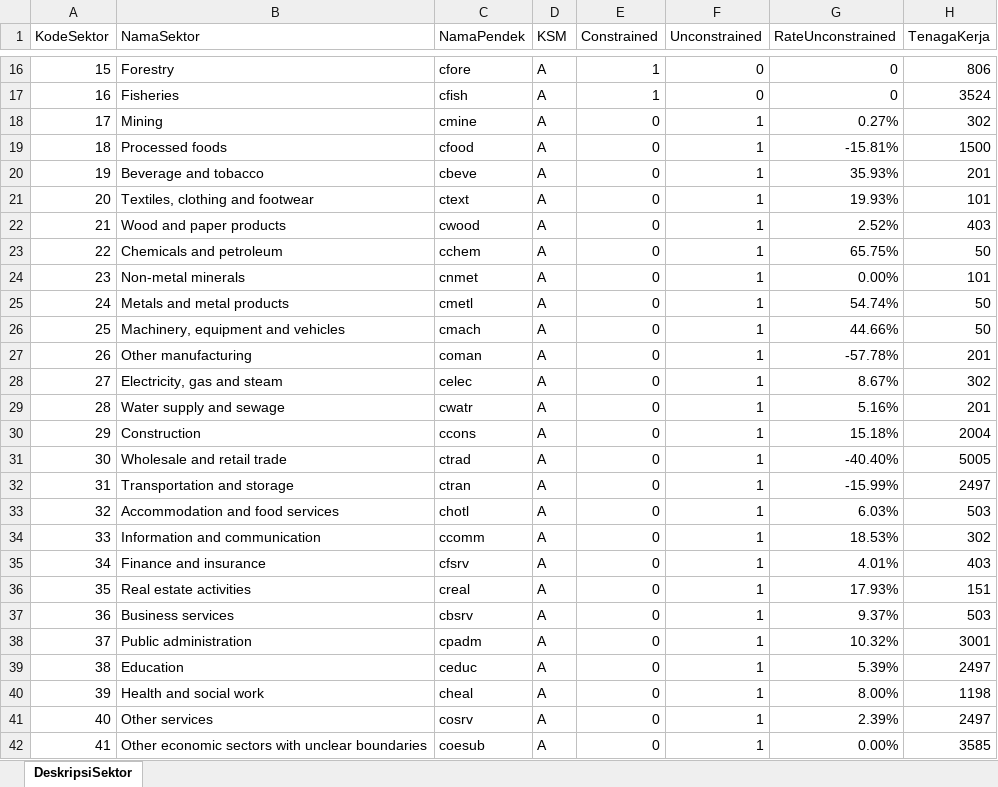
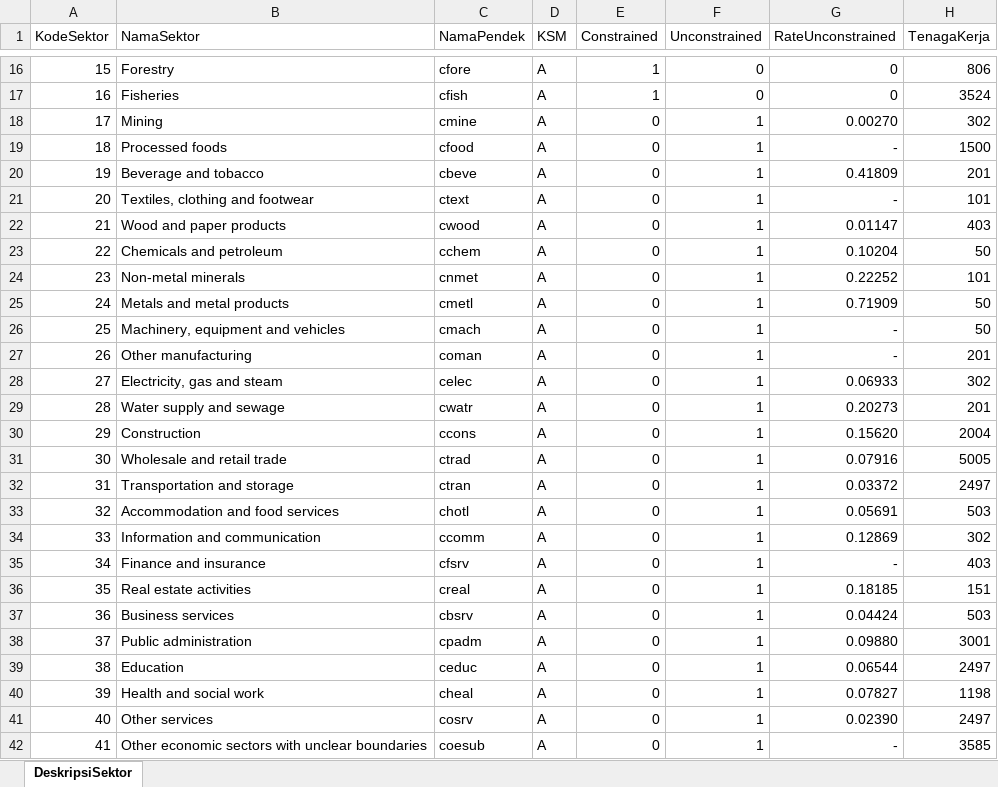
Before and after one commit to dewikiswani/Regional-Economy-GGP-PNG, an Excel workbook: DeskripsiSektor.xlsx, sheet DeskripsiSektor, drawn as a sheet; only a part is shown, gaps mark what is left out; values as stored, in another font and other column widths than the file's, no borders; the diff names each change by its address in the sheet, - before the commit and + after, or states it on an @@ line.

Commit message:
use X_prov (TotalInput) and RateUnconstrained  mean 1%

```diff
--- a/DeskripsiSektor.xlsx (sheet DeskripsiSektor)
+++ b/DeskripsiSektor.xlsx (sheet DeskripsiSektor)
-G18 (RateUnconstrained): 0.27%
+G18 (RateUnconstrained): 0.00270
-G19 (RateUnconstrained): -15.81%
+G19 (RateUnconstrained): -
-G20 (RateUnconstrained): 35.93%
+G20 (RateUnconstrained): 0.41809
-G21 (RateUnconstrained): 19.93%
+G21 (RateUnconstrained): -
-G22 (RateUnconstrained): 2.52%
+G22 (RateUnconstrained): 0.01147
-G23 (RateUnconstrained): 65.75%
+G23 (RateUnconstrained): 0.10204
-G24 (RateUnconstrained): 0.00%
+G24 (RateUnconstrained): 0.22252
-G25 (RateUnconstrained): 54.74%
+G25 (RateUnconstrained): 0.71909
-G26 (RateUnconstrained): 44.66%
+G26 (RateUnconstrained): -
-G27 (RateUnconstrained): -57.78%
+G27 (RateUnconstrained): -
-G28 (RateUnconstrained): 8.67%
+G28 (RateUnconstrained): 0.06933
-G29 (RateUnconstrained): 5.16%
+G29 (RateUnconstrained): 0.20273
-G30 (RateUnconstrained): 15.18%
+G30 (RateUnconstrained): 0.15620
-G31 (RateUnconstrained): -40.40%
+G31 (RateUnconstrained): 0.07916
-G32 (RateUnconstrained): -15.99%
+G32 (RateUnconstrained): 0.03372
-G33 (RateUnconstrained): 6.03%
+G33 (RateUnconstrained): 0.05691
-G34 (RateUnconstrained): 18.53%
+G34 (RateUnconstrained): 0.12869
-G35 (RateUnconstrained): 4.01%
+G35 (RateUnconstrained): -
-G36 (RateUnconstrained): 17.93%
+G36 (RateUnconstrained): 0.18185
-G37 (RateUnconstrained): 9.37%
+G37 (RateUnconstrained): 0.04424
-G38 (RateUnconstrained): 10.32%
+G38 (RateUnconstrained): 0.09880
-G39 (RateUnconstrained): 5.39%
+G39 (RateUnconstrained): 0.06544
-G40 (RateUnconstrained): 8.00%
+G40 (RateUnconstrained): 0.07827
-G41 (RateUnconstrained): 2.39%
+G41 (RateUnconstrained): 0.02390
-G42 (RateUnconstrained): 0.00%
+G42 (RateUnconstrained): -
```
Also changed, not shown: 1 other file.
